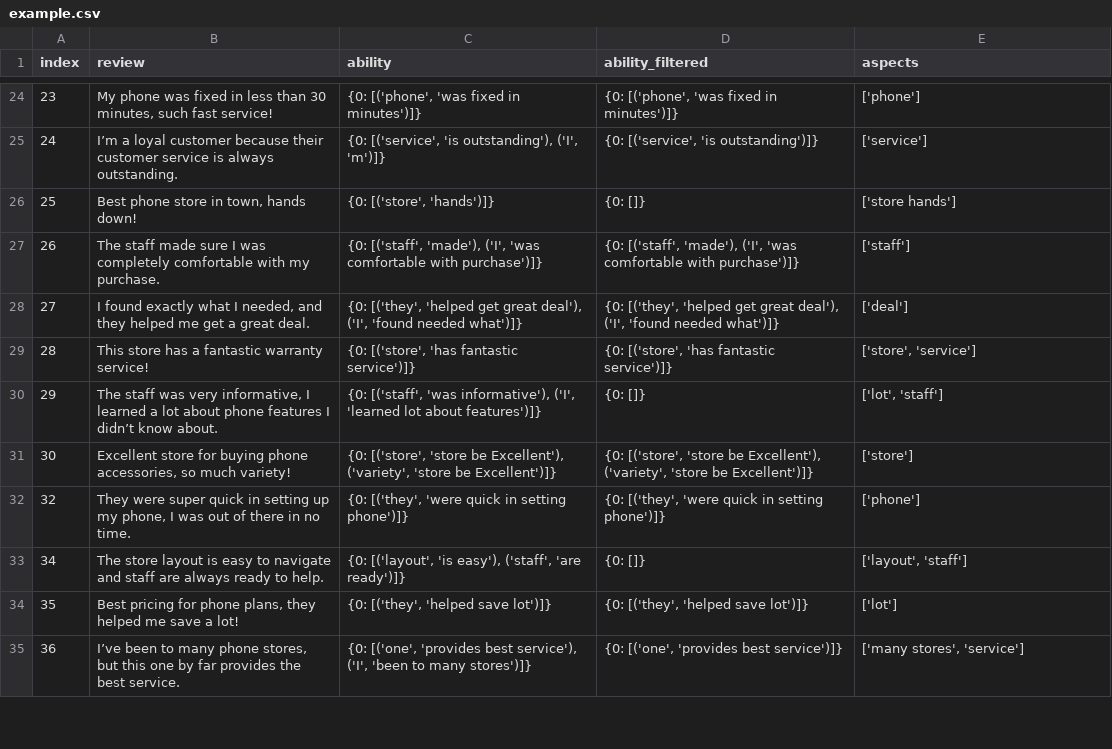
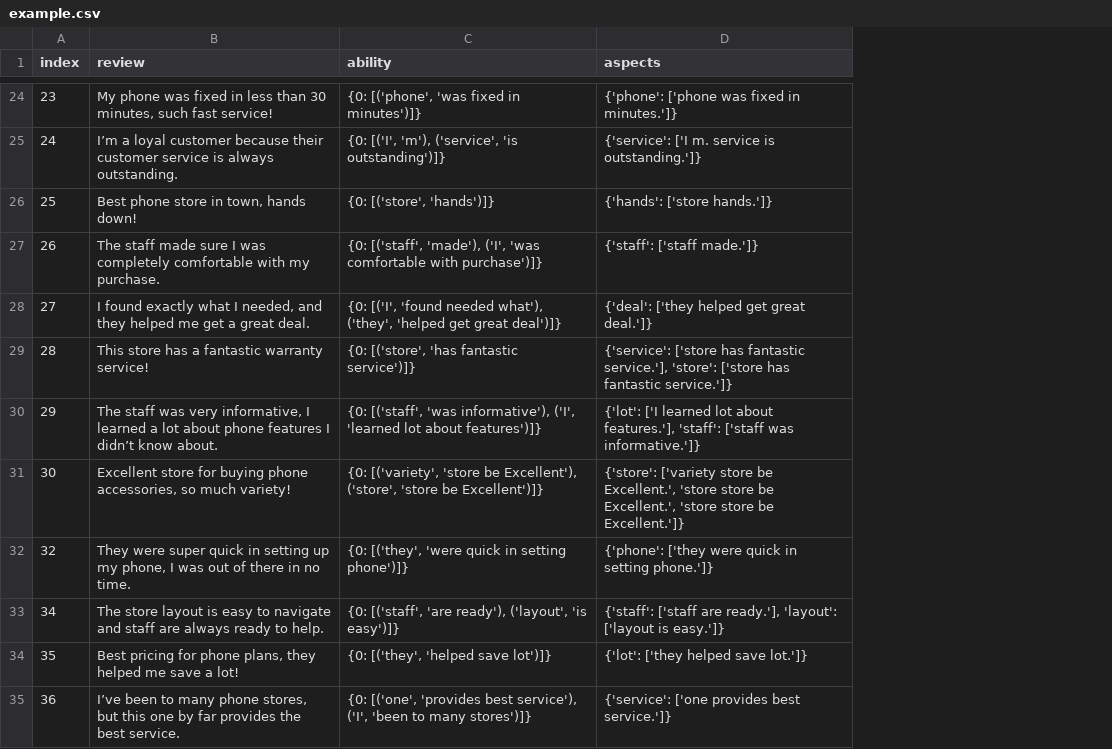
Before and after one commit to bahategar/aspect-based-sentiment-analysis-demo1, a CSV file: example.csv, drawn as a sheet; only a part is shown, gaps mark what is left out; removed rows and columns are numbered as before the commit, all else as after; the diff covers the shown part only; the diff names each change by its address in the sheet, - before the commit and + after, or states it on an @@ line.

```diff
--- a/example.csv
+++ b/example.csv
-column D (ability_filtered), rows 24-35: {0: [('phone', 'was fixed in minutes')]} | {0: [('service', 'is outstanding')]} | {0: []} | {0: [('staff', 'made'), ('I', 'was comfortable with purchase')]} | {0: [('they', 'helped get great deal'), ('I', 'found needed what')]} | {0: [('store', 'has fantastic service')]} | {0: []} | {0: [('store', 'store be Excellent'), ('variety', 'store be Excellent')]} | {0: [('they', 'were quick in setting phone')]} | {0: []} | {0: [('they', 'helped save lot')]} | {0: [('one', 'provides best service')]}
-D24 (aspects): ['phone']
+D24 (aspects): {'phone': ['phone was fixed in minutes.']}
-C25 (ability): {0: [('service', 'is outstanding'), ('I', 'm')]}
+C25 (ability): {0: [('I', 'm'), ('service', 'is outstanding')]}
-D25 (aspects): ['service']
+D25 (aspects): {'service': ['I m. service is outstanding.']}
-D26 (aspects): ['store hands']
+D26 (aspects): {'hands': ['store hands.']}
-D27 (aspects): ['staff']
+D27 (aspects): {'staff': ['staff made.']}
-C28 (ability): {0: [('they', 'helped get great deal'), ('I', 'found needed what')]}
+C28 (ability): {0: [('I', 'found needed what'), ('they', 'helped get great deal')]}
-D28 (aspects): ['deal']
+D28 (aspects): {'deal': ['they helped get great deal.']}
-D29 (aspects): ['store', 'service']
+D29 (aspects): {'service': ['store has fantastic service.'], 'store': ['store has fantastic service.']}
-D30 (aspects): ['lot', 'staff']
+D30 (aspects): {'lot': ['I learned lot about features.'], 'staff': ['staff was informative.']}
-C31 (ability): {0: [('store', 'store be Excellent'), ('variety', 'store be…
+C31 (ability): {0: [('variety', 'store be Excellent'), ('store', 'store be…
-D31 (aspects): ['store']
+D31 (aspects): {'store': ['variety store be Excellent.', 'store store be Excellent.', 'store store be Excellent.']}
-D32 (aspects): ['phone']
+D32 (aspects): {'phone': ['they were quick in setting phone.']}
-C33 (ability): {0: [('layout', 'is easy'), ('staff', 'are ready')]}
+C33 (ability): {0: [('staff', 'are ready'), ('layout', 'is easy')]}
-D33 (aspects): ['layout', 'staff']
+D33 (aspects): {'staff': ['staff are ready.'], 'layout': ['layout is easy.']}
-D34 (aspects): ['lot']
+D34 (aspects): {'lot': ['they helped save lot.']}
-D35 (aspects): ['many stores', 'service']
+D35 (aspects): {'service': ['one provides best service.']}
```
Also changed, not shown: 109 edited cells elsewhere in this file, 6 other files.
